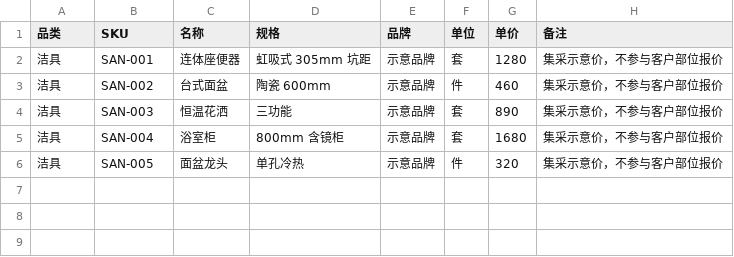
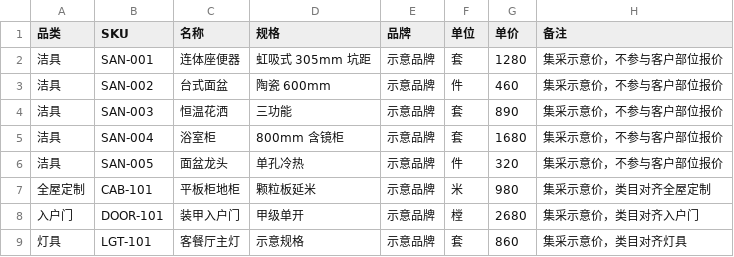
Before and after one commit to tanqy920322-png/-, a CSV file: packages/catalog/sample_sanitary.csv, drawn as a sheet.

```diff
--- a/packages/catalog/sample_sanitary.csv
+++ b/packages/catalog/sample_sanitary.csv
@@ -6 +6,4 @@
 洁具,SAN-005,面盆龙头,单孔冷热,示意品牌,件,320,集采示意价，不参与客户部位报价
+全屋定制,CAB-101,平板柜地柜,颗粒板延米,示意品牌,米,980,集采示意价，类目对齐全屋定制
+入户门,DOOR-101,装甲入户门,甲级单开,示意品牌,樘,2680,集采示意价，类目对齐入户门
+灯具,LGT-101,客餐厅主灯,示意规格,示意品牌,套,860,集采示意价，类目对齐灯具
```
Also changed, not shown: 20 other files.
